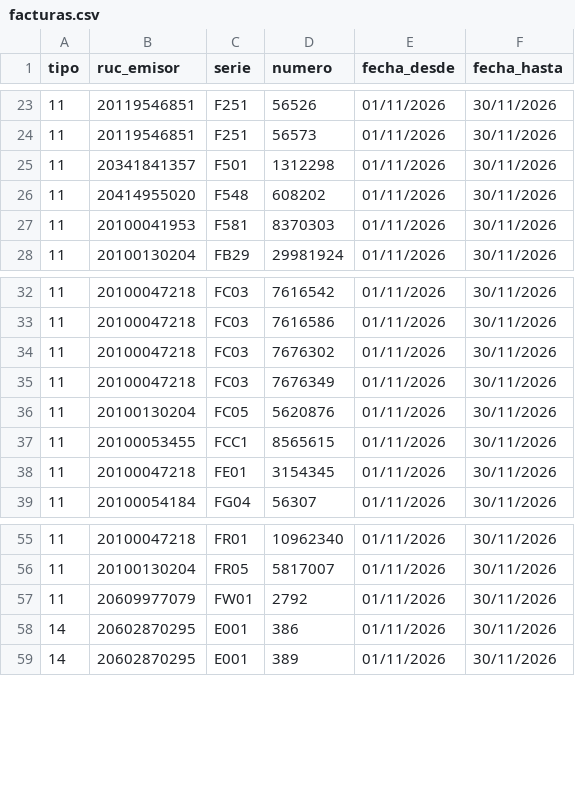
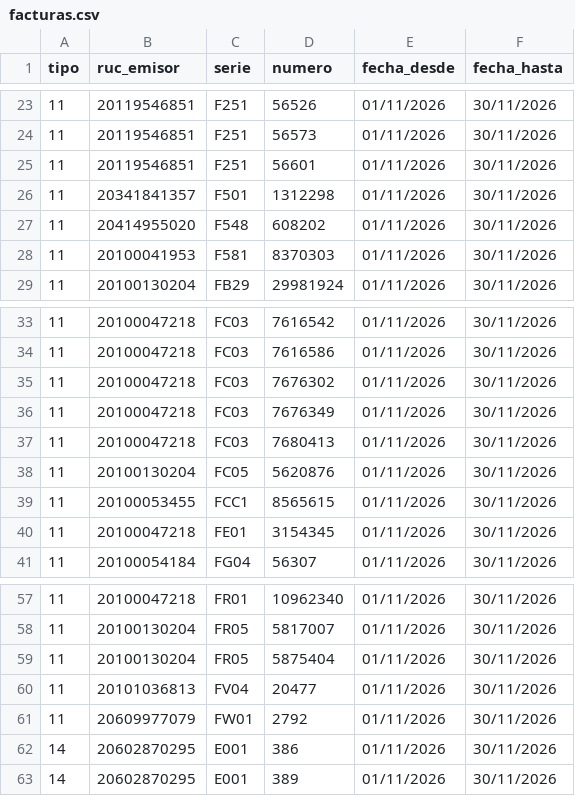
Before and after one commit to Aquivan/Claude, a CSV file: sire/20447968216/facturas.csv, drawn as a sheet; only a part is shown, gaps mark what is left out; the diff names each change by its address in the sheet, - before the commit and + after, or states it on an @@ line.

```diff
--- a/sire/20447968216/facturas.csv
+++ b/sire/20447968216/facturas.csv
+row 25: 11 | 20119546851 | F251 | 56601 | 01/11/2026 | 30/11/2026
+row 37: 11 | 20100047218 | FC03 | 7680413 | 01/11/2026 | 30/11/2026
+row 59: 11 | 20100130204 | FR05 | 5875404 | 01/11/2026 | 30/11/2026
+row 60: 11 | 20101036813 | FV04 | 20477 | 01/11/2026 | 30/11/2026
```
Also changed, not shown: sire/20447968216/historico/202611/compras_propuesta.csv, sire/20447968216/historico/202611/reporte_parseado.csv, 17 other files.
